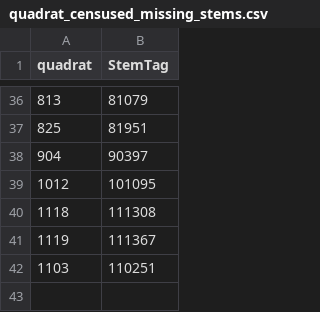
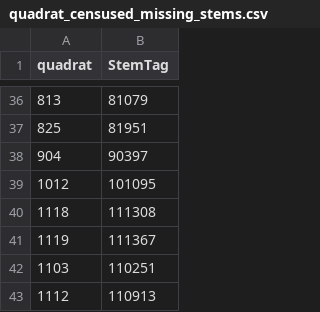
Before and after one commit to SCBI-ForestGEO/HarvardMortality, a CSV file: testthat/reports/trace_of_reports/quadrat_censused_missing_stems.csv, drawn as a sheet; only a part is shown, gaps mark what is left out.

```diff
--- a/testthat/reports/trace_of_reports/quadrat_censused_missing_stems.csv
+++ b/testthat/reports/trace_of_reports/quadrat_censused_missing_stems.csv
@@ -42 +42,2 @@
 1103,110251
+1112,110913
```
Also changed, not shown: testthat/reports/warnings/warnings_file.csv, 2 other files.
